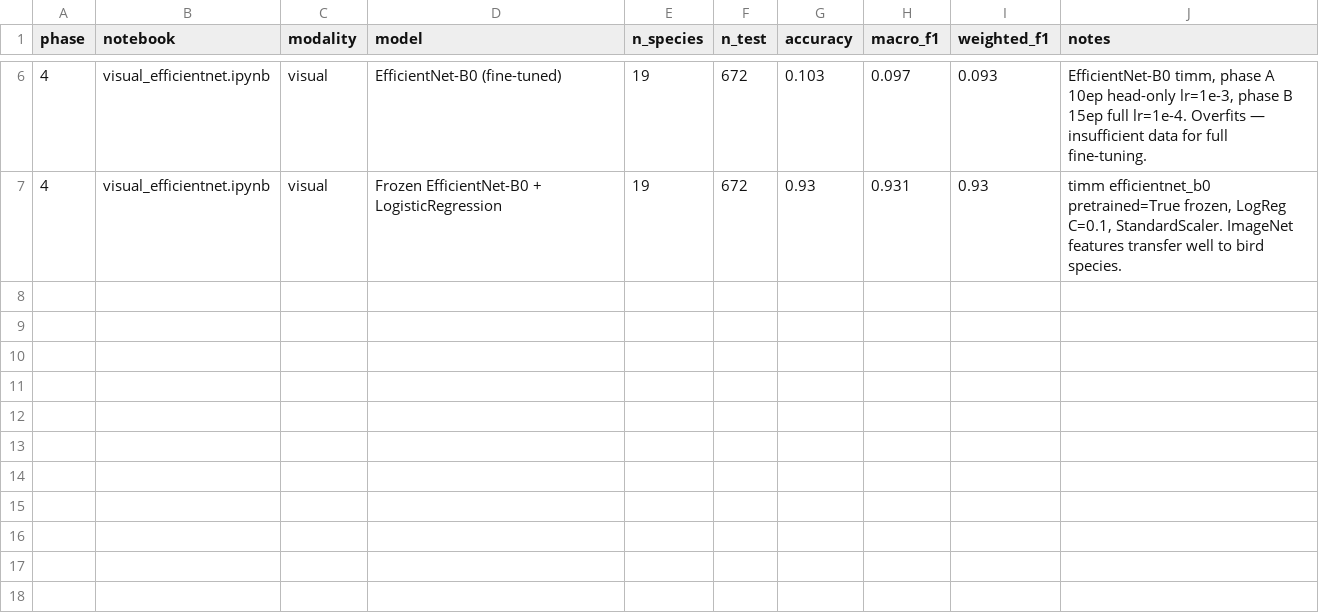
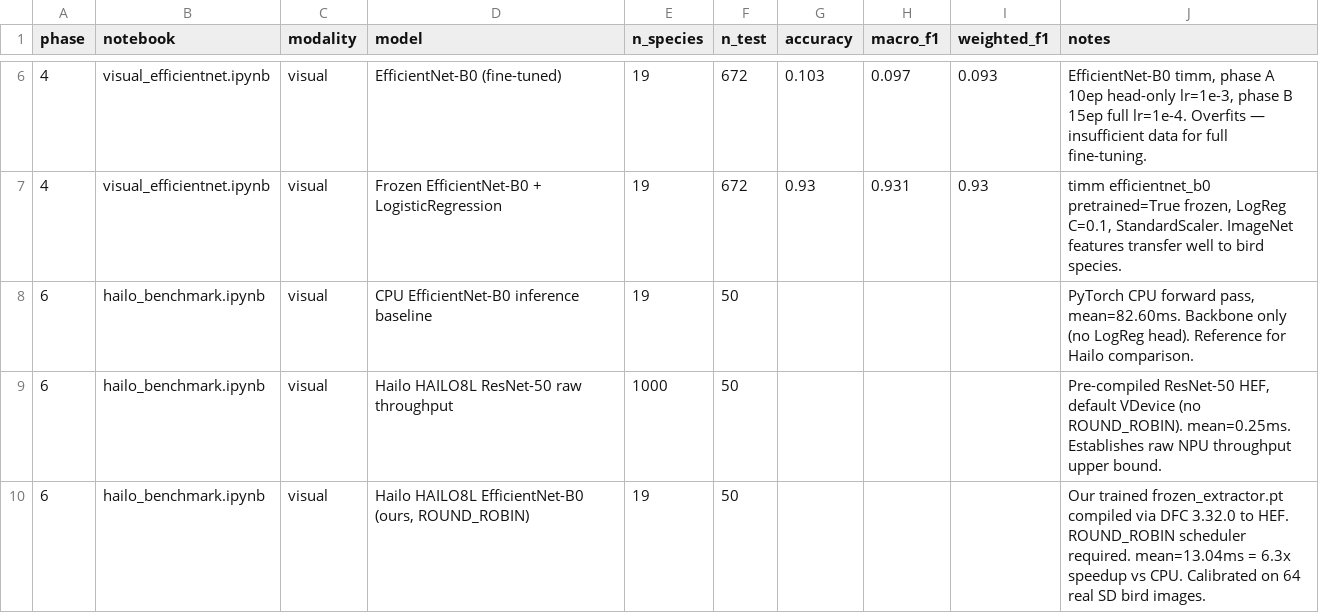
Before and after one commit to kanecruzwalker/avis-birdfeeder, a CSV file: notebooks/results/experiments.csv, drawn as a sheet; only a part is shown, gaps mark what is left out; the diff names each change by its address in the sheet, - before the commit and + after, or states it on an @@ line.

Commit message:
feat(notebooks): add Hailo benchmark notebook with live Pi results
hailo_benchmark.ipynb — three-part benchmark narrative:
  Part A: raw NPU throughput (ResNet-50, 332x vs CPU)
  Part B: production deployment (EfficientNet-B0, 6.3x vs CPU)
  Part C: compilation pipeline documentation with reproducible steps

Results validated on Pi hardware (HAILO8L firmware 4.23.0):
  CPU baseline: 82.60ms
  Hailo EfficientNet-B0: 13.04ms
  Raw hardware throughput: 0.25ms

experiments.csv — 3 new Phase 6 rows appended.
Chart outputs saved to notebooks/results/.

```diff
--- a/notebooks/results/experiments.csv
+++ b/notebooks/results/experiments.csv
+row 8: 6 | hailo_benchmark.ipynb | visual | CPU EfficientNet-B0 inference baseline | 19 | 50 |  |  |  | PyTorch CPU forward pass, mean=82.60ms. Backbone only (no LogReg head). Reference for Hailo comparison.
+row 9: 6 | hailo_benchmark.ipynb | visual | Hailo HAILO8L ResNet-50 raw throughput | 1000 | 50 |  |  |  | Pre-compiled ResNet-50 HEF, default VDevice (no ROUND_ROBIN). mean=0.25ms. Establishes raw NPU throughput upper bound.
+row 10: 6 | hailo_benchmark.ipynb | visual | Hailo HAILO8L EfficientNet-B0 (ours, ROUND_ROBIN) | 19 | 50 |  |  |  | Our trained frozen_extractor.pt compiled via DFC 3.32.0 to HEF. ROUND_ROBIN scheduler required. mean=13.04ms = 6.3x speedup vs CPU. Calibrated on 64 real SD bird images.
```
Also changed, not shown: 3 other files.
